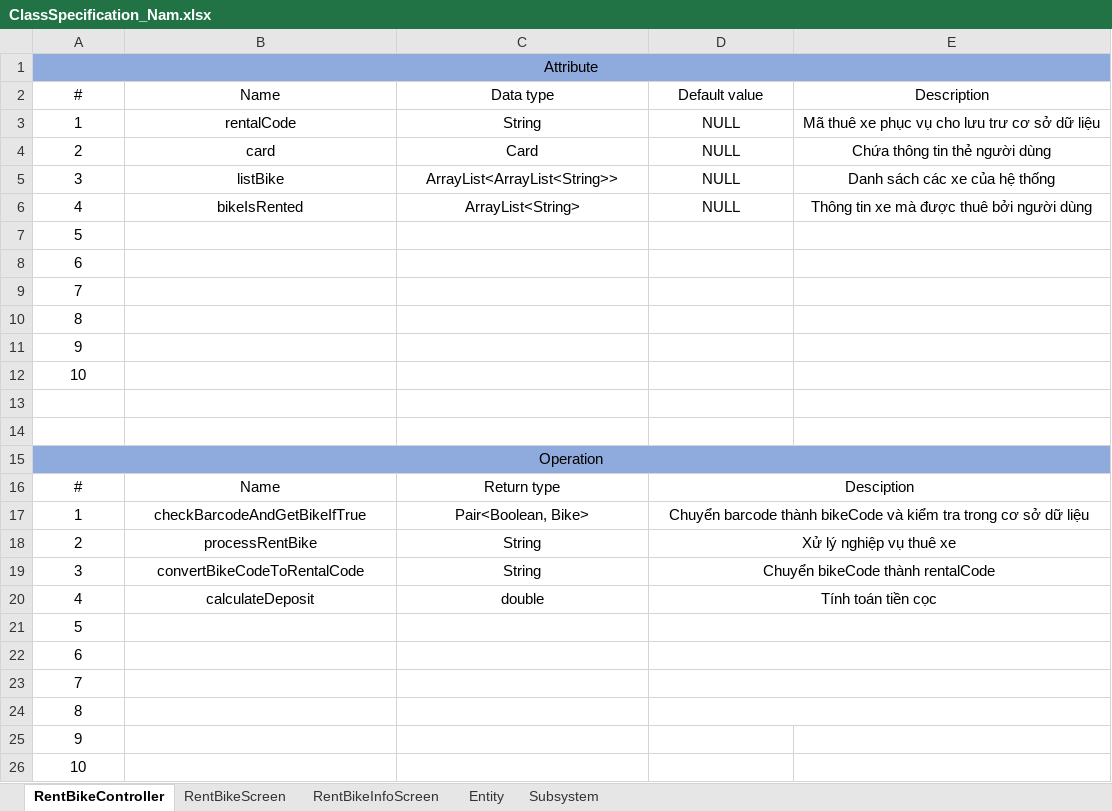
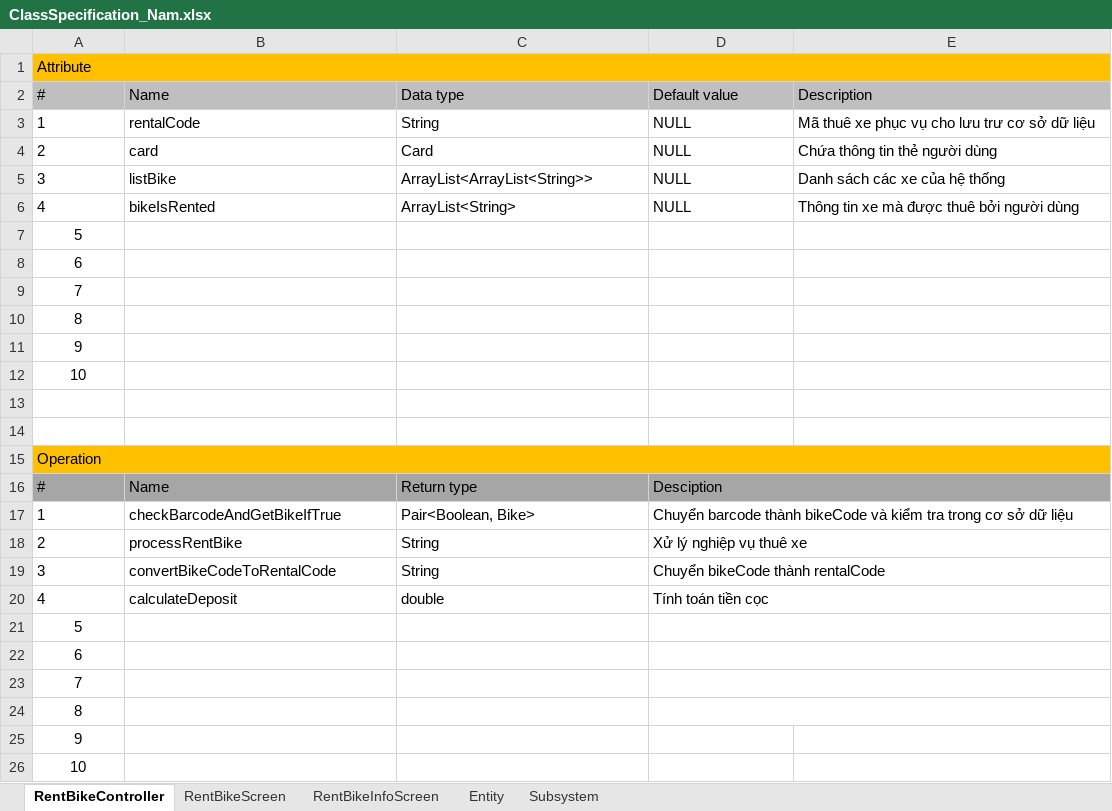
Before and after one commit to vutrungnghiahust99/TKXDPM.KSTN.20201-08, an Excel workbook: Detailed Design/ClassSpecification_Nam.xlsx, sheet RentBikeController, drawn as a sheet; values as stored, in another font and other column widths than the file's, no borders; the diff names each change by its address in the sheet, - before the commit and + after, or states it on an @@ line.

```diff
--- a/Detailed Design/ClassSpecification_Nam.xlsx (sheet RentBikeController)
+++ b/Detailed Design/ClassSpecification_Nam.xlsx (sheet RentBikeController)
-A1 alignment: center
+A1 alignment: left
-A1:E1 fill: #8FAADC
+A1:E1 fill: #FFC000
-A2:E6 alignment: center
+A2:E6 alignment: left
-A2:E2 fill: none
+A2:E2 fill: #BFBFBF
-A15 alignment: center
+A15 alignment: left
-A15:E15 fill: #8FAADC
+A15:E15 fill: #FFC000
-A16:D20 alignment: center
+A16:D20 alignment: left
-A16:E16 fill: none
+A16:E16 fill: #A6A6A6
```
Also changed, not shown: sheet Entity, sheet Subsystem, sheet RentBikeScreen, sheet RentBikeInfoScreen, 4 other files.
